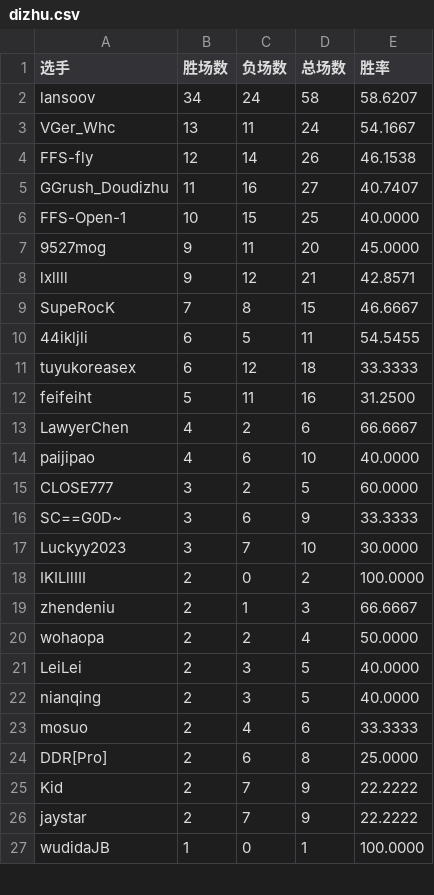
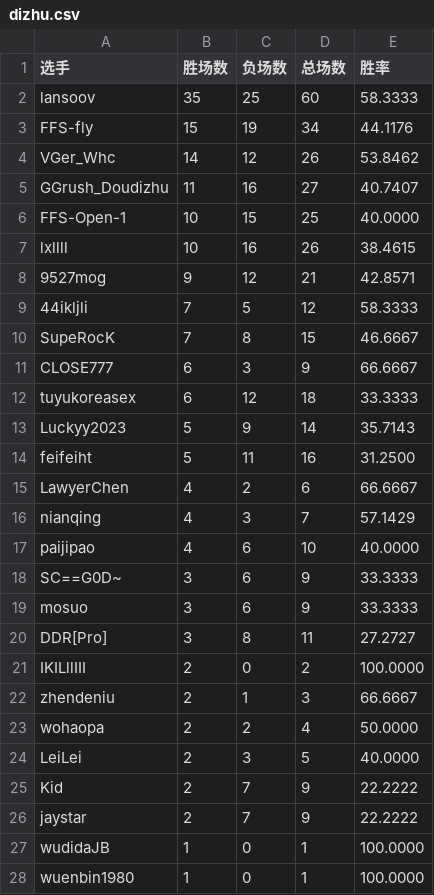
Before and after one commit to GGrush-Doudizhu/GGrush-Doudizhu.github.io, a CSV file: data/dizhu.csv, drawn as a sheet; only a part is shown; the diff covers the shown part only.

```diff
--- a/data/dizhu.csv
+++ b/data/dizhu.csv
@@ -1,18 +1,21 @@
 选手,胜场数,负场数,总场数,胜率
-lansoov,34,24,58,58.6207
-VGer_Whc,13,11,24,54.1667
-FFS-fly,12,14,26,46.1538
+lansoov,35,25,60,58.3333
+FFS-fly,15,19,34,44.1176
+VGer_Whc,14,12,26,53.8462
 GGrush_Doudizhu,11,16,27,40.7407
 FFS-Open-1,10,15,25,40.0000
-9527mog,9,11,20,45.0000
-lxllll,9,12,21,42.8571
+lxllll,10,16,26,38.4615
+9527mog,9,12,21,42.8571
+44ikljli,7,5,12,58.3333
 SupeRocK,7,8,15,46.6667
-44ikljli,6,5,11,54.5455
+CLOSE777,6,3,9,66.6667
 tuyukoreasex,6,12,18,33.3333
+Luckyy2023,5,9,14,35.7143
 feifeiht,5,11,16,31.2500
 LawyerChen,4,2,6,66.6667
+nianqing,4,3,7,57.1429
 paijipao,4,6,10,40.0000
-CLOSE777,3,2,5,60.0000
 SC==G0D~,3,6,9,33.3333
-Luckyy2023,3,7,10,30.0000
+mosuo,3,6,9,33.3333
+DDR[Pro],3,8,11,27.2727
 IKILllIII,2,0,2,100.0000
@@ -21,5 +24,2 @@ wohaopa,2,2,4,50.0000
 LeiLei,2,3,5,40.0000
-nianqing,2,3,5,40.0000
-mosuo,2,4,6,33.3333
-DDR[Pro],2,6,8,25.0000
 Kid,2,7,9,22.2222
@@ -27 +27,2 @@ jaystar,2,7,9,22.2222
 wudidaJB,1,0,1,100.0000
+wuenbin1980,1,0,1,100.0000
```
Also changed, not shown: 4 added rows, 1 removed row and 9 edited cells elsewhere in this file, data/all.csv, data/funong.csv, 4 other files.
